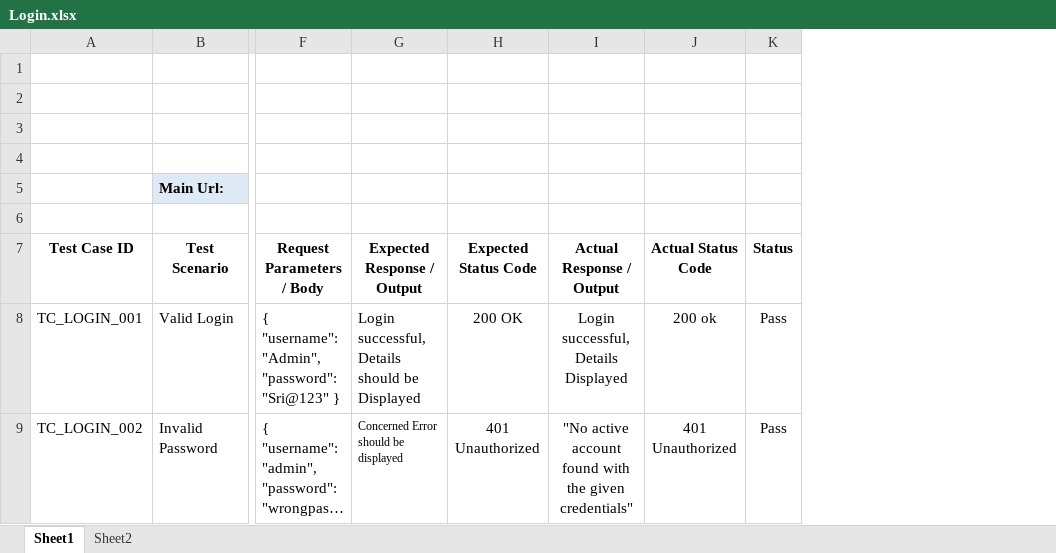
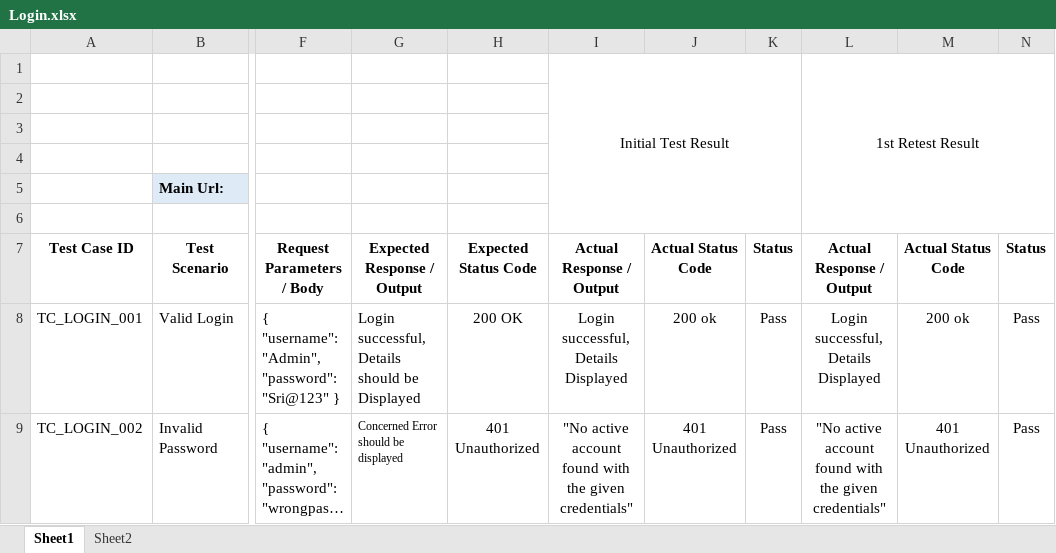
Before and after one commit to haritha-mogomantra/Epts-Backend, an Excel workbook: EPTS Test Cases/API Test Cases/Login.xlsx, sheet Sheet1, drawn as a sheet; only a part is shown, gaps mark what is left out; long unchanged cells end in …; values as stored, in another font and other column widths than the file's, no borders; rows hold the shown columns only; the diff names each change by its address in the sheet, - before the commit and + after, or states it on an @@ line.

```diff
--- a/EPTS Test Cases/API Test Cases/Login.xlsx (sheet Sheet1)
+++ b/EPTS Test Cases/API Test Cases/Login.xlsx (sheet Sheet1)
+column L, rows 1-9: 1st Retest Result |  |  |  |  |  | Actual Response / Output | Login successful, Details Displayed | "No active account found with the given credentials"
+column M, rows 7-9: Actual Status Code | 200 ok | 401 Unauthorized
+column N, rows 7-9: Status | Pass | Pass
-row 1: (empty)
+row 1:  |  |  |  |  | Initial Test Result |  |  | 1st Retest Result
+I1:K6 merged
```
Also changed, not shown: 5 other files.
